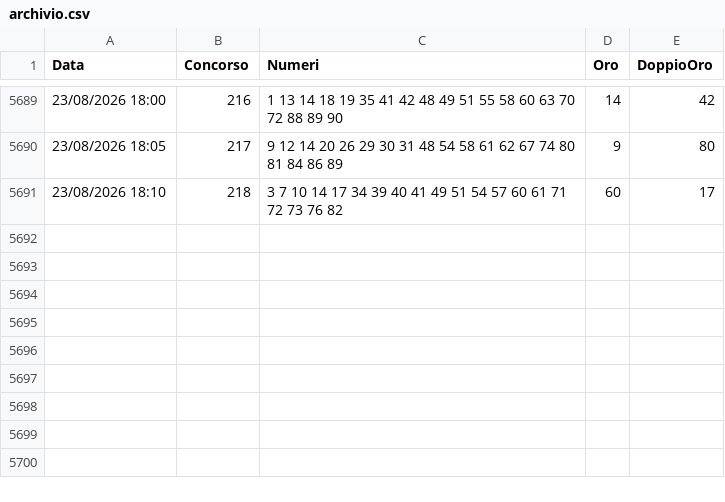
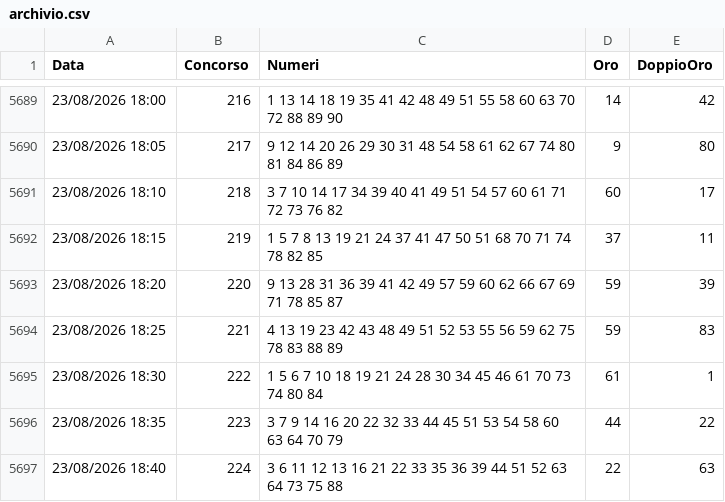
Before and after one commit to carinimaurizio2-code/10elotto-api, a CSV file: data/archivio.csv, drawn as a sheet; only a part is shown, gaps mark what is left out; the diff names each change by its address in the sheet, - before the commit and + after, or states it on an @@ line.

Commit message:
Aggiornamento estrazioni 2026-08-23-16-43

```diff
--- a/data/archivio.csv
+++ b/data/archivio.csv
+row 5692: 23/08/2026 18:15 | 219 | 1 5 7 8 13 19 21 24 37 41 47 50 51 68 70 71 74 78 82 85 | 37 | 11
+row 5693: 23/08/2026 18:20 | 220 | 9 13 28 31 36 39 41 42 49 57 59 60 62 66 67 69 71 78 85 87 | 59 | 39
+row 5694: 23/08/2026 18:25 | 221 | 4 13 19 23 42 43 48 49 51 52 53 55 56 59 62 75 78 83 88 89 | 59 | 83
+row 5695: 23/08/2026 18:30 | 222 | 1 5 6 7 10 18 19 21 24 28 30 34 45 46 61 70 73 74 80 84 | 61 | 1
+row 5696: 23/08/2026 18:35 | 223 | 3 7 9 14 16 20 22 32 33 44 45 51 53 54 58 60 63 64 70 79 | 44 | 22
+row 5697: 23/08/2026 18:40 | 224 | 3 6 11 12 13 16 21 22 33 35 36 39 44 51 52 63 64 73 75 88 | 22 | 63
```
